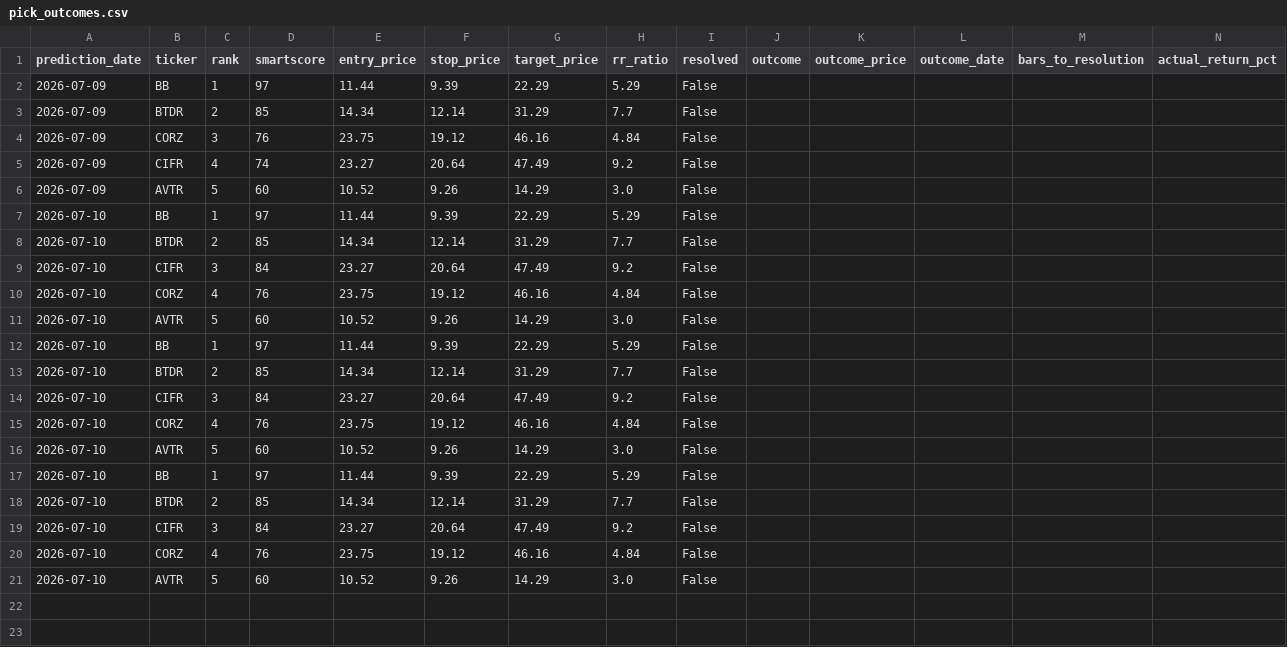
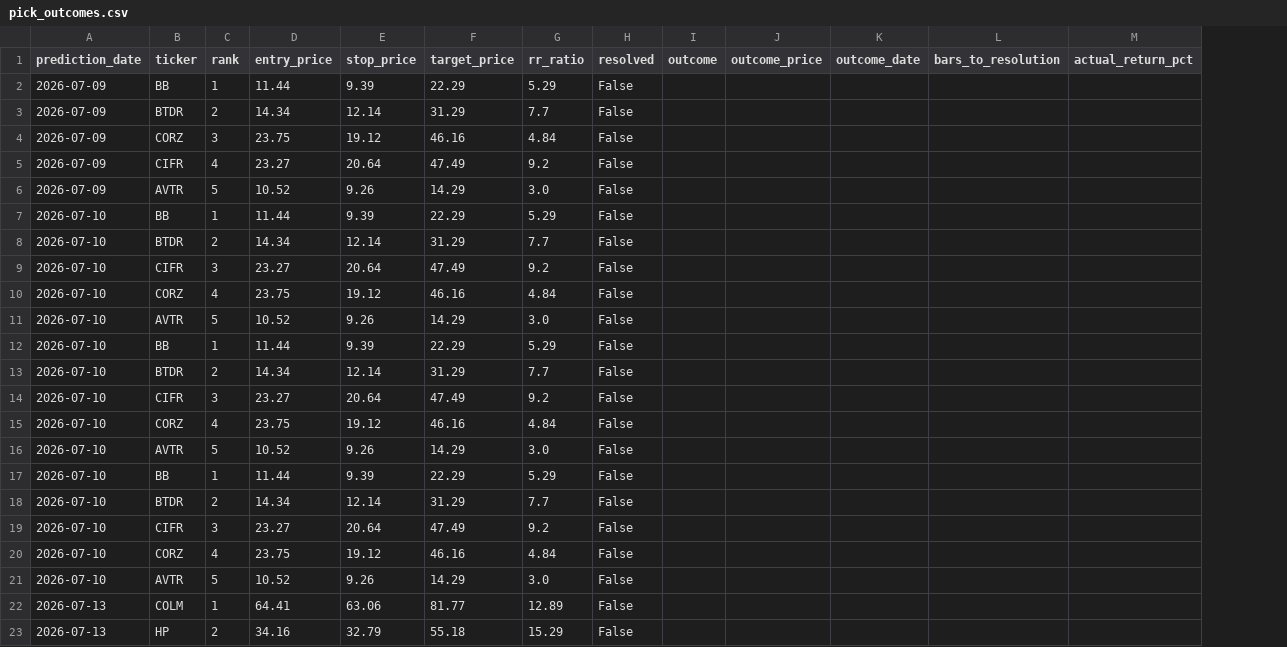
Before and after one commit to kds1019/swing-finder-v3, a CSV file: pick_outcomes.csv, drawn as a sheet; removed rows and columns are numbered as before the commit, all else as after; the diff names each change by its address in the sheet, - before the commit and + after, or states it on an @@ line.

```diff
--- a/pick_outcomes.csv
+++ b/pick_outcomes.csv
-column D (smartscore), rows 2-21: 97 | 85 | 76 | 74 | 60 | 97 | 85 | 84 | 76 | 60 | 97 | 85 | 84 | 76 | 60 | 97 | 85 | 84 | 76 | 60
+row 22: 2026-07-13 | COLM | 1 | 64.41 | 63.06 | 81.77 | 12.89 | False
+row 23: 2026-07-13 | HP | 2 | 34.16 | 32.79 | 55.18 | 15.29 | False
```
Also changed, not shown: 1 other file.
